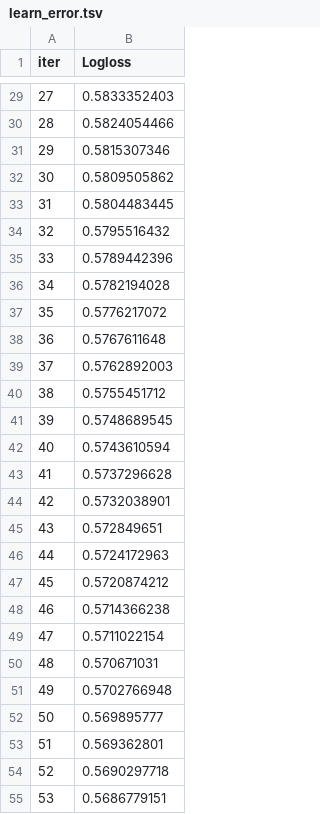
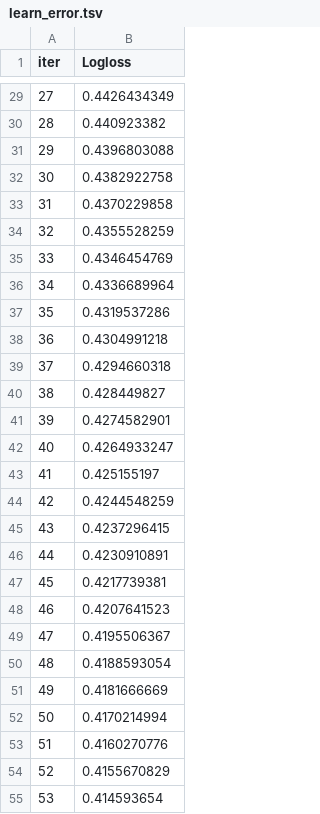
Before and after one commit to Hakonimatata/MachineLearning, a TSV file: Assignment_1/catboost_info/learn_error.tsv, drawn as a sheet; only a part is shown, gaps mark what is left out; the diff covers the shown part only.

```diff
--- a/Assignment_1/catboost_info/learn_error.tsv
+++ b/Assignment_1/catboost_info/learn_error.tsv
@@ -29,27 +29,27 @@ iter	Logloss
-27	0.5833352403
-28	0.5824054466
-29	0.5815307346
-30	0.5809505862
-31	0.5804483445
-32	0.5795516432
-33	0.5789442396
-34	0.5782194028
-35	0.5776217072
-36	0.5767611648
-37	0.5762892003
-38	0.5755451712
-39	0.5748689545
-40	0.5743610594
-41	0.5737296628
-42	0.5732038901
-43	0.572849651
-44	0.5724172963
-45	0.5720874212
-46	0.5714366238
-47	0.5711022154
-48	0.570671031
-49	0.5702766948
-50	0.569895777
-51	0.569362801
-52	0.5690297718
-53	0.5686779151
+27	0.4426434349
+28	0.440923382
+29	0.4396803088
+30	0.4382922758
+31	0.4370229858
+32	0.4355528259
+33	0.4346454769
+34	0.4336689964
+35	0.4319537286
+36	0.4304991218
+37	0.4294660318
+38	0.428449827
+39	0.4274582901
+40	0.4264933247
+41	0.425155197
+42	0.4244548259
+43	0.4237296415
+44	0.4230910891
+45	0.4217739381
+46	0.4207641523
+47	0.4195506367
+48	0.4188593054
+49	0.4181666669
+50	0.4170214994
+51	0.4160270776
+52	0.4155670829
+53	0.414593654
```
Also changed, not shown: 173 edited cells elsewhere in this file, Assignment_1/catboost_info/time_left.tsv, 8 other files.
